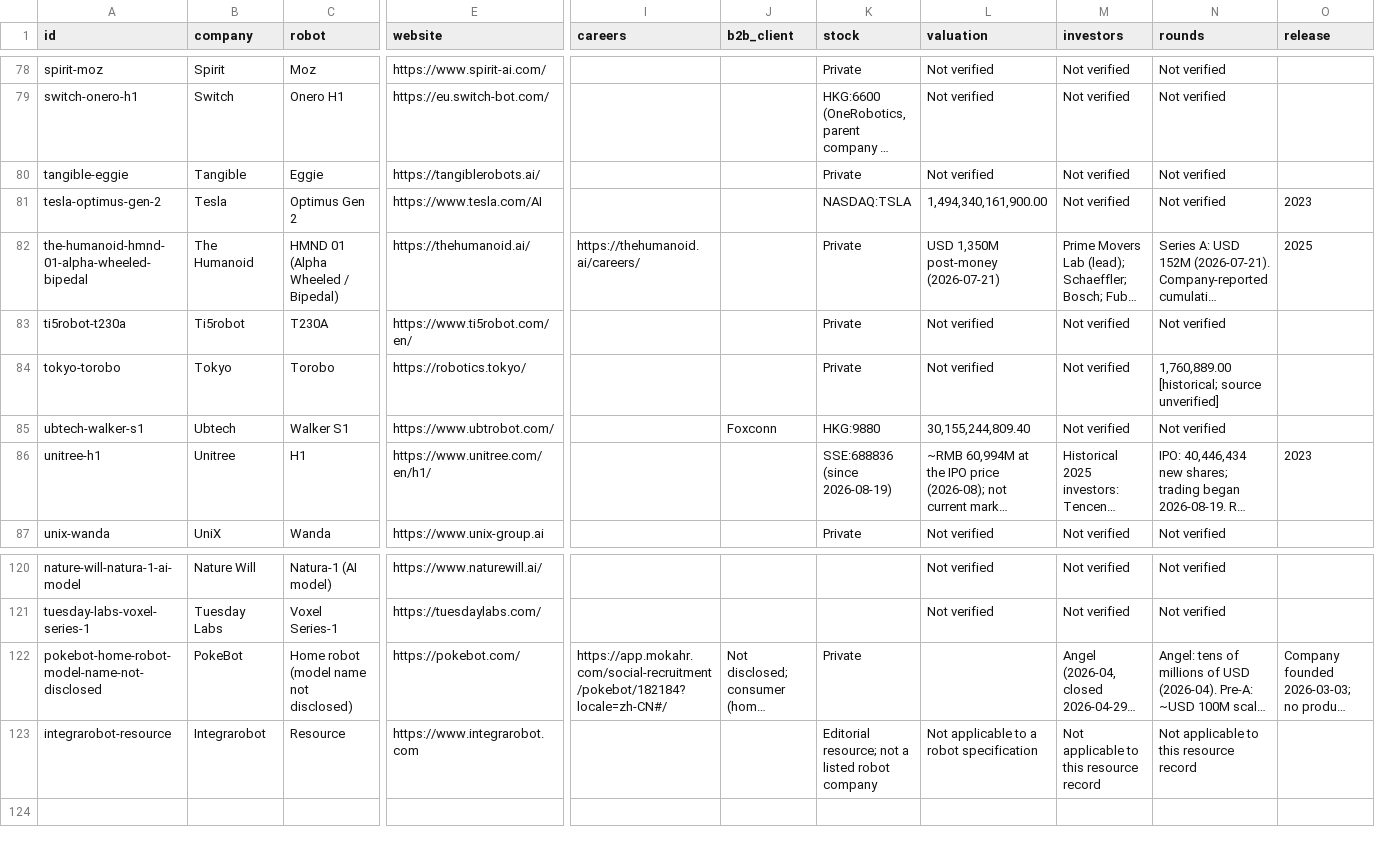
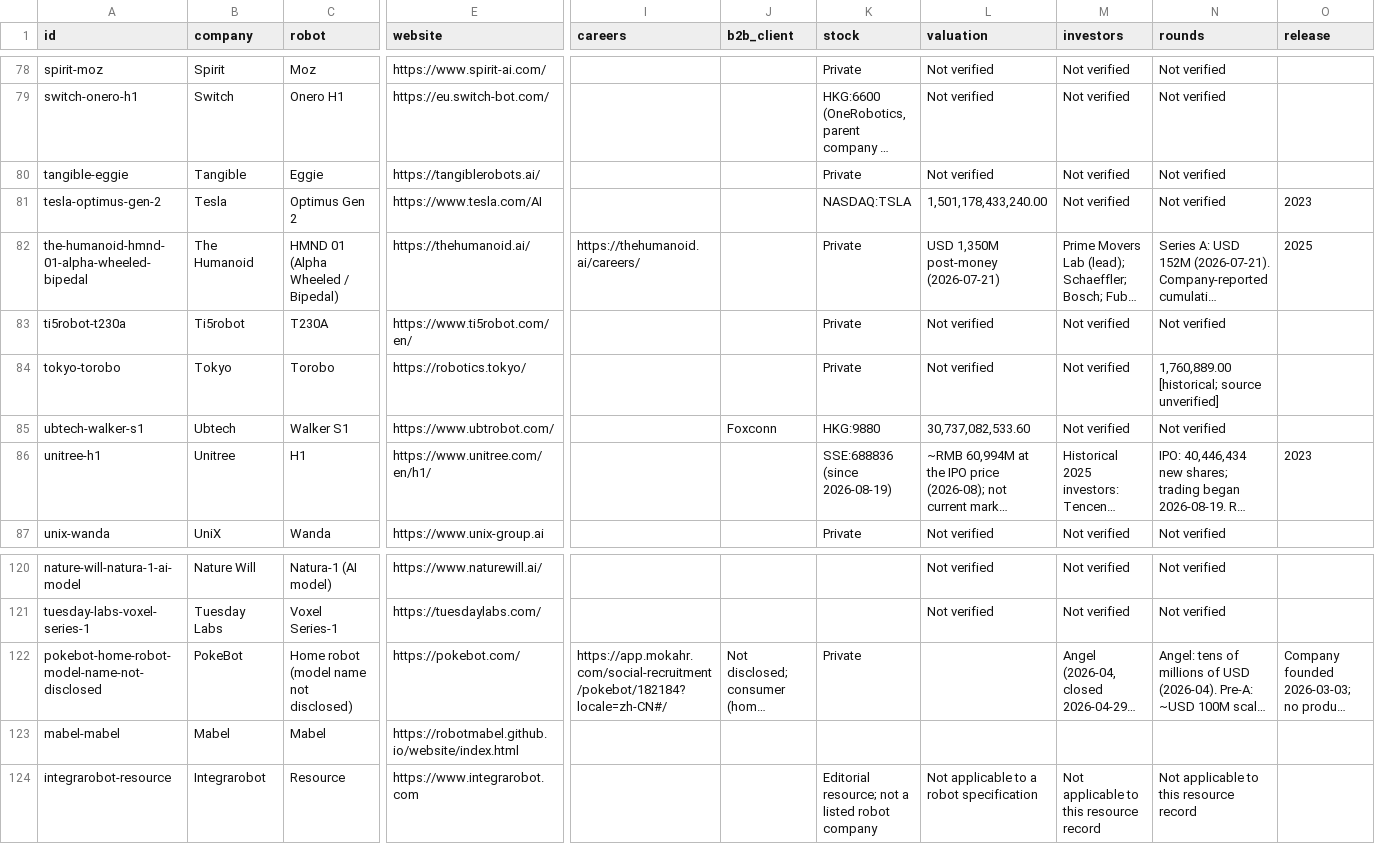
Before and after one commit to integrarobot/integrarobot-robotics-database, a CSV file: data/humanoids.csv, drawn as a sheet; only a part is shown, gaps mark what is left out; long unchanged cells end in …; rows hold the shown columns only; the diff names each change by its address in the sheet, - before the commit and + after, or states it on an @@ line.

```diff
--- a/data/humanoids.csv
+++ b/data/humanoids.csv
-L81 (valuation): 1,494,340,161,900.00
+L81 (valuation): 1,501,178,433,240.00
-L85 (valuation): 30,155,244,809.40
+L85 (valuation): 30,737,082,533.60
+row 123: mabel-mabel | Mabel | Mabel | https://robotmabel.github.io/website/index.html
```
Also changed, not shown: 7 other files.
